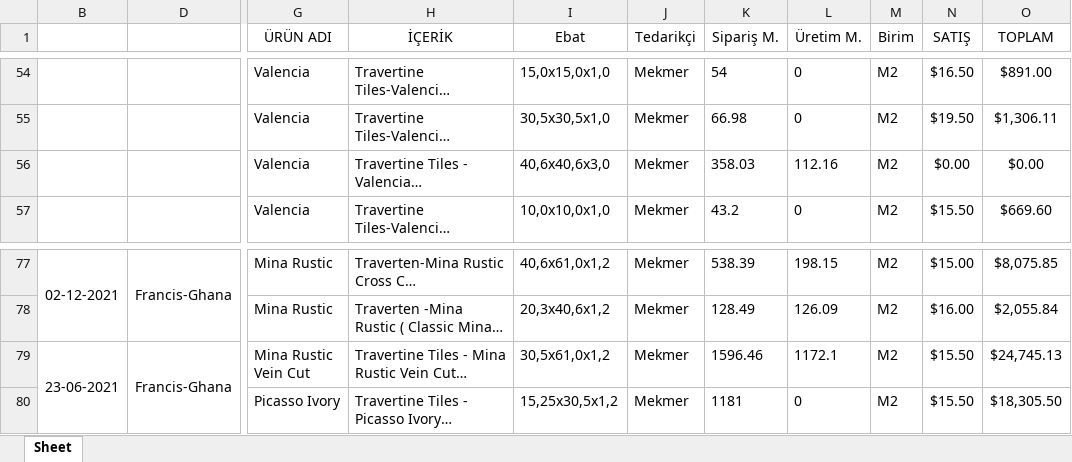
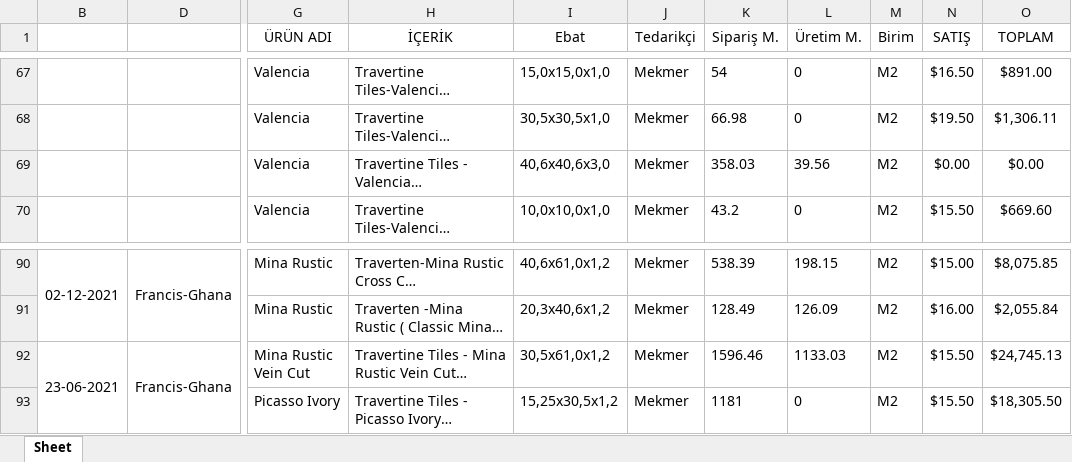
Before and after one commit to Thusuaso/new-vite-servis, an Excel workbook: resource_api/siparisler/dosyalar/Uretim_list.xlsx, sheet Sheet, drawn as a sheet; only a part is shown, gaps mark what is left out; long unchanged cells end in …; values as stored, in another font and other column widths than the file's, no borders; addresses are those after the commit; the diff covers the shown part only; the diff names each change by its address in the sheet, - before the commit and + after, or states it on an @@ line.

```diff
--- a/resource_api/siparisler/dosyalar/Uretim_list.xlsx (sheet Sheet)
+++ b/resource_api/siparisler/dosyalar/Uretim_list.xlsx (sheet Sheet)
-L69 (Üretim M.): 112.16
+L69 (Üretim M.): 39.56
-L92 (Üretim M.): 1172.1
+L92 (Üretim M.): 1133.03
```
Also changed, not shown: 20 added rows, 7 removed rows, 1 moved row, 17 edited cells and merged cells elsewhere in this sheet, hidden cells, 3 other files.
